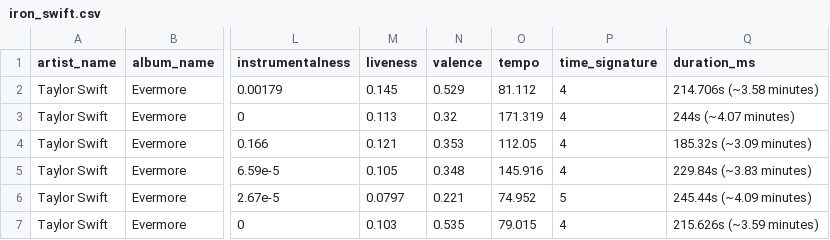
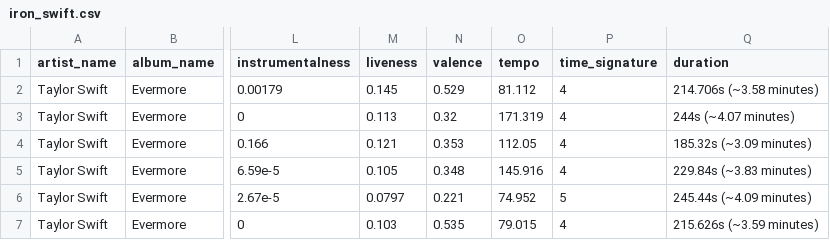
Before and after one commit to profandyfield/discovr-web, a CSV file: static/csv/iron_swift.csv, drawn as a sheet; only a part is shown, gaps mark what is left out; the diff names each change by its address in the sheet, - before the commit and + after, or states it on an @@ line.

Commit message:
change var name

```diff
--- a/static/csv/iron_swift.csv
+++ b/static/csv/iron_swift.csv
-Q1: duration_ms
+Q1: duration
```
